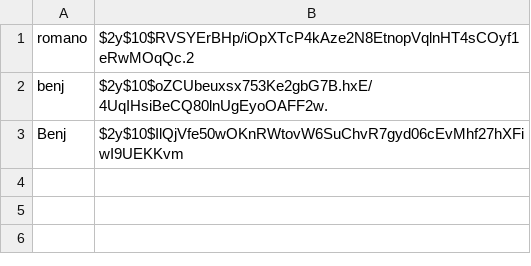
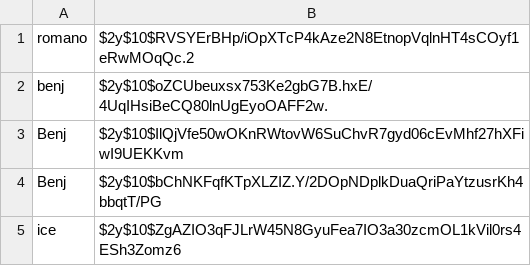
Before and after one commit to BenjaminChapuis/Site-Internet-Cin-ma, a CSV file: utilisateurs.csv, drawn as a sheet.

```diff
--- a/utilisateurs.csv
+++ b/utilisateurs.csv
@@ -3 +3,3 @@ benj;$2y$10$oZCUbeuxsx753Ke2gbG7B.hxE/4UqIHsiBeCQ80lnUgEyoOAFF2w.
 Benj;$2y$10$IlQjVfe50wOKnRWtovW6SuChvR7gyd06cEvMhf27hXFiwI9UEKKvm
+Benj;$2y$10$bChNKFqfKTpXLZIZ.Y/2DOpNDplkDuaQriPaYtzusrKh4bbqtT/PG
+ice;$2y$10$ZgAZIO3qFJLrW45N8GyuFea7IO3a30zcmOL1kVil0rs4ESh3Zomz6
```
Also changed, not shown: 1 other file.
